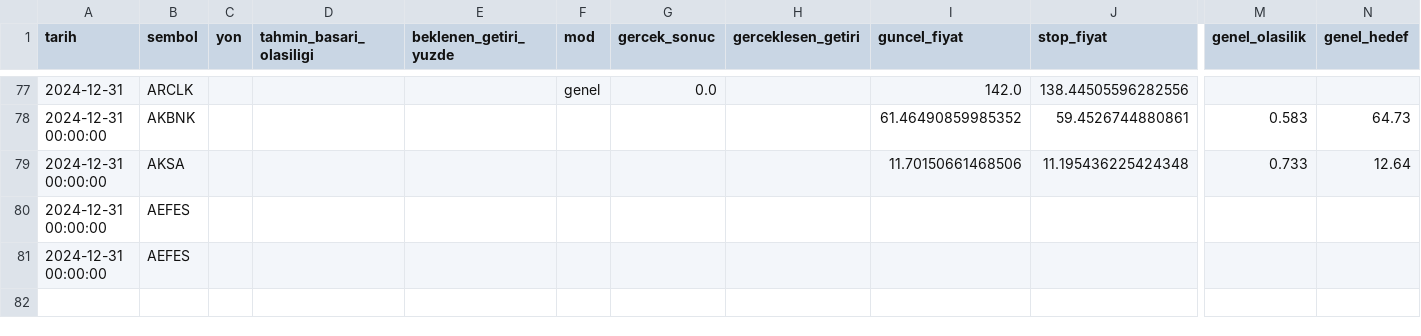
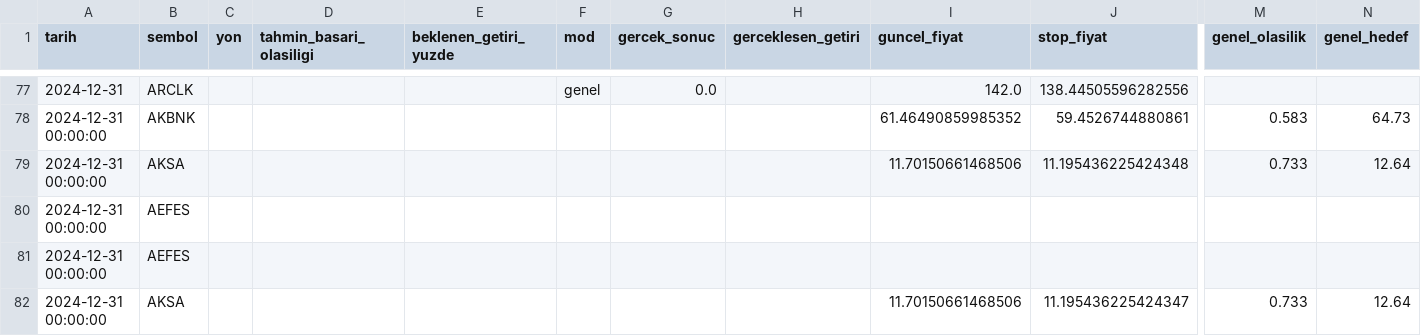
Before and after one commit to sifirdanbine01-commits/bist100-ai-tahmin, a CSV file: sorgu_gecmisi.csv, drawn as a sheet; only a part is shown, gaps mark what is left out; rows hold the shown columns only; the diff names each change by its address in the sheet, - before the commit and + after, or states it on an @@ line.

```diff
--- a/sorgu_gecmisi.csv
+++ b/sorgu_gecmisi.csv
+row 82: 2024-12-31 00:00:00 | AKSA |  |  |  |  |  |  | 11.70150661468506 | 11.195436225424347 | 0.733 | 12.64
```
